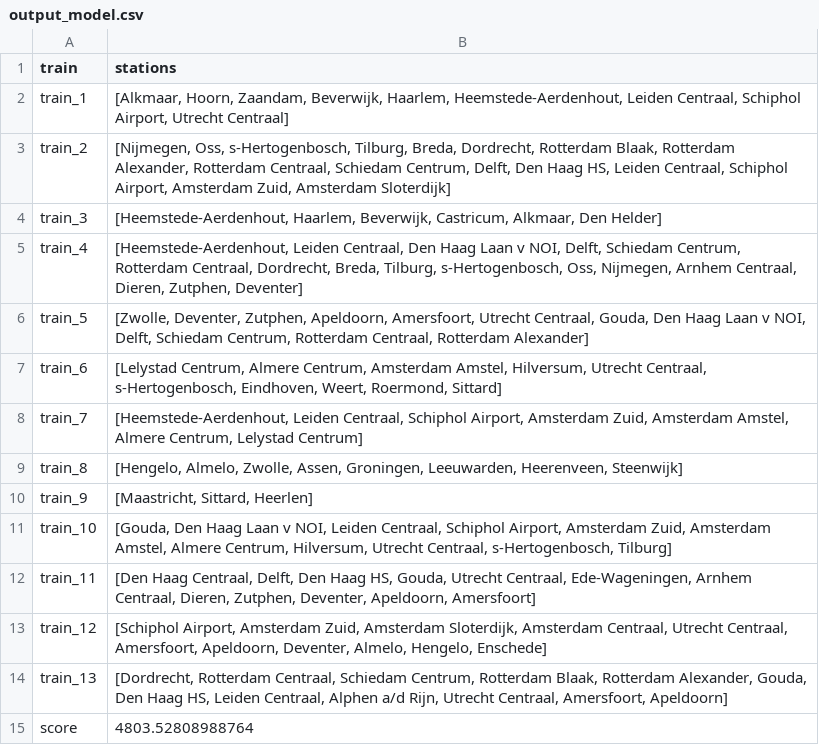
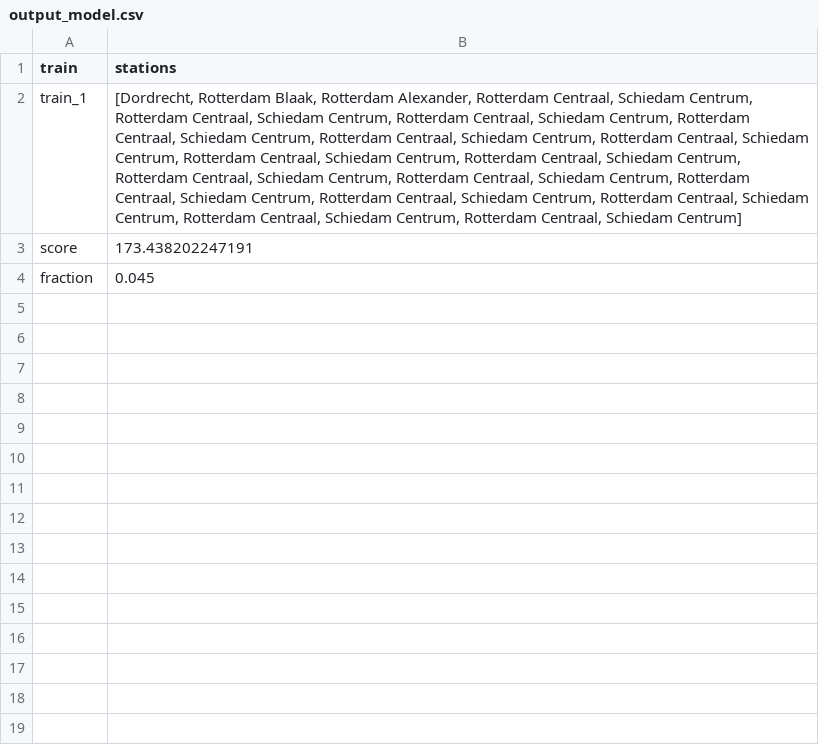
Before and after one commit to ilonawillemse/railNL, a CSV file: output/output_model.csv, drawn as a sheet; removed rows and columns are numbered as before the commit, all else as after; the diff names each change by its address in the sheet, - before the commit and + after, or states it on an @@ line.

```diff
--- a/output/output_model.csv
+++ b/output/output_model.csv
-B2 (stations): [Alkmaar, Hoorn, Zaandam, Beverwijk, Haarlem, Heemstede-Aerdenhout, Leiden Centraal, Schiphol Airport, Utrecht Centraal]
+B2 (stations): [Dordrecht, Rotterdam Blaak, Rotterdam Alexander, Rotterdam Centraal, Schiedam Centrum, Rotterdam Centraal, Schiedam Centrum, Rotterdam Centraal, Schiedam Centrum, Rotterdam Centraal, Schiedam Centrum, Rotterdam Centraal, Schiedam Centrum, Rotterdam Centraal, Schiedam Centrum, Rotterdam Centraal, Schiedam Centrum, Rotterdam Centraal, Schiedam Centrum, Rotterdam Centraal, Schiedam Centrum, Rotterdam Centraal, Schiedam Centrum, Rotterdam Centraal, Schiedam Centrum, Rotterdam Centraal, Schiedam Centrum, Rotterdam Centraal, Schiedam Centrum, Rotterdam Centraal, Schiedam Centrum, Rotterdam Centraal, Schiedam Centrum]
-row 3: train_2 | [Nijmegen, Oss, s-Hertogenbosch, Tilburg, Breda, Dordrecht, Rotterdam Blaak, Rotterdam Alexander, Rotterdam Centraal, Schiedam Centrum, Delft, Den Haag HS, Leiden Centraal, Schiphol Airport, Amsterdam Zuid, Amsterdam Sloterdijk]
-row 4: train_3 | [Heemstede-Aerdenhout, Haarlem, Beverwijk, Castricum, Alkmaar, Den Helder]
-row 5: train_4 | [Heemstede-Aerdenhout, Leiden Centraal, Den Haag Laan v NOI, Delft, Schiedam Centrum, Rotterdam Centraal, Dordrecht, Breda, Tilburg, s-Hertogenbosch, Oss, Nijmegen, Arnhem Centraal, Dieren, Zutphen, Deventer]
-row 6: train_5 | [Zwolle, Deventer, Zutphen, Apeldoorn, Amersfoort, Utrecht Centraal, Gouda, Den Haag Laan v NOI, Delft, Schiedam Centrum, Rotterdam Centraal, Rotterdam Alexander]
-row 7: train_6 | [Lelystad Centrum, Almere Centrum, Amsterdam Amstel, Hilversum, Utrecht Centraal, s-Hertogenbosch, Eindhoven, Weert, Roermond, Sittard]
-row 8: train_7 | [Heemstede-Aerdenhout, Leiden Centraal, Schiphol Airport, Amsterdam Zuid, Amsterdam Amstel, Almere Centrum, Lelystad Centrum]
-row 9: train_8 | [Hengelo, Almelo, Zwolle, Assen, Groningen, Leeuwarden, Heerenveen, Steenwijk]
-row 10: train_9 | [Maastricht, Sittard, Heerlen]
-row 11: train_10 | [Gouda, Den Haag Laan v NOI, Leiden Centraal, Schiphol Airport, Amsterdam Zuid, Amsterdam Amstel, Almere Centrum, Hilversum, Utrecht Centraal, s-Hertogenbosch, Tilburg]
-row 12: train_11 | [Den Haag Centraal, Delft, Den Haag HS, Gouda, Utrecht Centraal, Ede-Wageningen, Arnhem Centraal, Dieren, Zutphen, Deventer, Apeldoorn, Amersfoort]
-row 13: train_12 | [Schiphol Airport, Amsterdam Zuid, Amsterdam Sloterdijk, Amsterdam Centraal, Utrecht Centraal, Amersfoort, Apeldoorn, Deventer, Almelo, Hengelo, Enschede]
-row 14: train_13 | [Dordrecht, Rotterdam Centraal, Schiedam Centrum, Rotterdam Blaak, Rotterdam Alexander, Gouda, Den Haag HS, Leiden Centraal, Alphen a/d Rijn, Utrecht Centraal, Amersfoort, Apeldoorn]
-B3 (stations): 4803.52808988764
+B3 (stations): 173.438202247191
+row 4: fraction | 0.045
```
Also changed, not shown: 3 other files.
